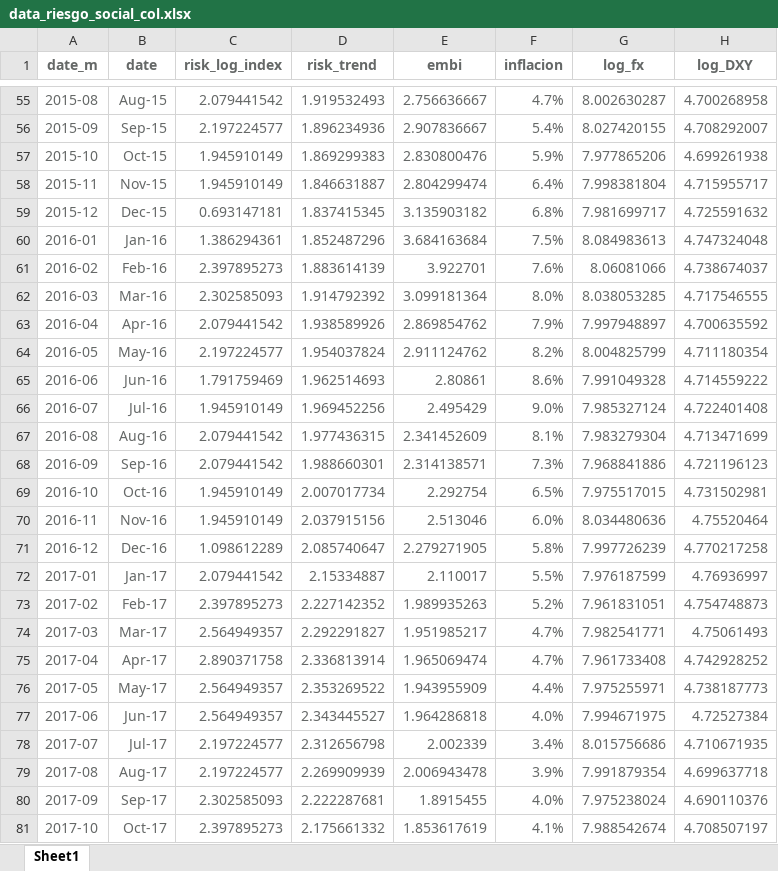
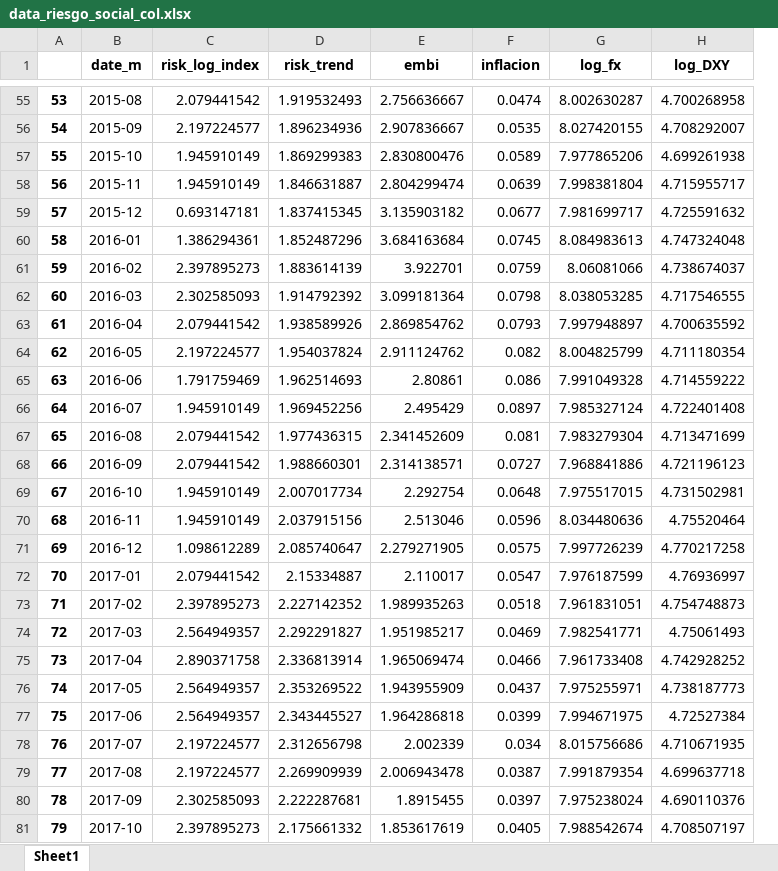
Before and after one commit to danielgsura/macro, an Excel workbook: social/data_riesgo_social_col.xlsx, sheet Sheet1, drawn as a sheet; only a part is shown, gaps mark what is left out; values as stored, in another font and other column widths than the file's, no borders; charts and pictures not drawn; removed rows and columns are numbered as before the commit, all else as after; the diff covers the shown part only; the diff names each change by its address in the sheet, - before the commit and + after, or states it on an @@ line.

```diff
--- a/social/data_riesgo_social_col.xlsx (sheet Sheet1)
+++ b/social/data_riesgo_social_col.xlsx (sheet Sheet1)
+column A, rows 55-81: 53 | 54 | 55 | 56 | 57 | 58 | 59 | 60 | 61 | 62 | 63 | 64 | 65 | 66 | 67 | 68 | 69 | 70 | 71 | 72 | 73 | 74 | 75 | 76 | 77 | 78 | 79
-column B (date), rows 55-81: Aug-15 | Sep-15 | Oct-15 | Nov-15 | Dec-15 | Jan-16 | Feb-16 | Mar-16 | Apr-16 | May-16 | Jun-16 | Jul-16 | Aug-16 | Sep-16 | Oct-16 | Nov-16 | Dec-16 | Jan-17 | Feb-17 | Mar-17 | Apr-17 | May-17 | Jun-17 | Jul-17 | Aug-17 | Sep-17 | Oct-17
-B1:B81 text colour: #656867
+B1:B81 text colour: black
-C1:H81 text colour: #656867
+C1:H81 text colour: black
-F55 (inflacion): 4.7%
+F55 (inflacion): 0.0474
-F56 (inflacion): 5.4%
+F56 (inflacion): 0.0535
-F57 (inflacion): 5.9%
+F57 (inflacion): 0.0589
-F58 (inflacion): 6.4%
+F58 (inflacion): 0.0639
-F59 (inflacion): 6.8%
+F59 (inflacion): 0.0677
-F60 (inflacion): 7.5%
+F60 (inflacion): 0.0745
-F61 (inflacion): 7.6%
+F61 (inflacion): 0.0759
-F62 (inflacion): 8.0%
+F62 (inflacion): 0.0798
-F63 (inflacion): 7.9%
+F63 (inflacion): 0.0793
-F64 (inflacion): 8.2%
+F64 (inflacion): 0.082
-F65 (inflacion): 8.6%
+F65 (inflacion): 0.086
-F66 (inflacion): 9.0%
+F66 (inflacion): 0.0897
-F67 (inflacion): 8.1%
+F67 (inflacion): 0.081
-F68 (inflacion): 7.3%
+F68 (inflacion): 0.0727
-F69 (inflacion): 6.5%
+F69 (inflacion): 0.0648
-F70 (inflacion): 6.0%
+F70 (inflacion): 0.0596
-F71 (inflacion): 5.8%
+F71 (inflacion): 0.0575
-F72 (inflacion): 5.5%
+F72 (inflacion): 0.0547
-F73 (inflacion): 5.2%
+F73 (inflacion): 0.0518
-F74 (inflacion): 4.7%
+F74 (inflacion): 0.0469
-F75 (inflacion): 4.7%
+F75 (inflacion): 0.0466
-F76 (inflacion): 4.4%
+F76 (inflacion): 0.0437
-F77 (inflacion): 4.0%
+F77 (inflacion): 0.0399
-F78 (inflacion): 3.4%
+F78 (inflacion): 0.034
-F79 (inflacion): 3.9%
+F79 (inflacion): 0.0387
-F80 (inflacion): 4.0%
+F80 (inflacion): 0.0397
-F81 (inflacion): 4.1%
+F81 (inflacion): 0.0405
```
Also changed, not shown: 116 edited cells and cell formats elsewhere in this sheet, charts or pictures, 1 other file.
